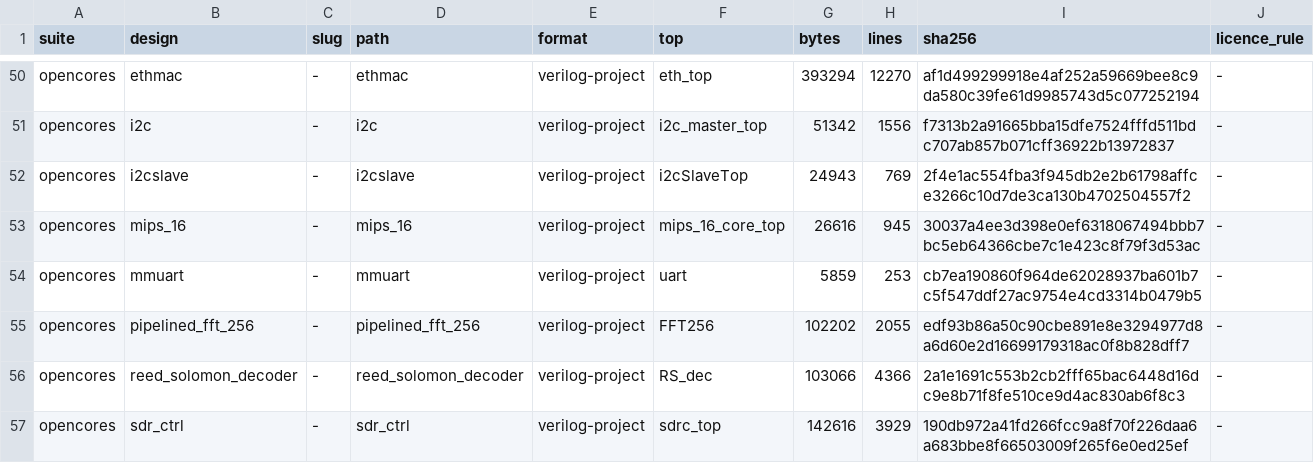
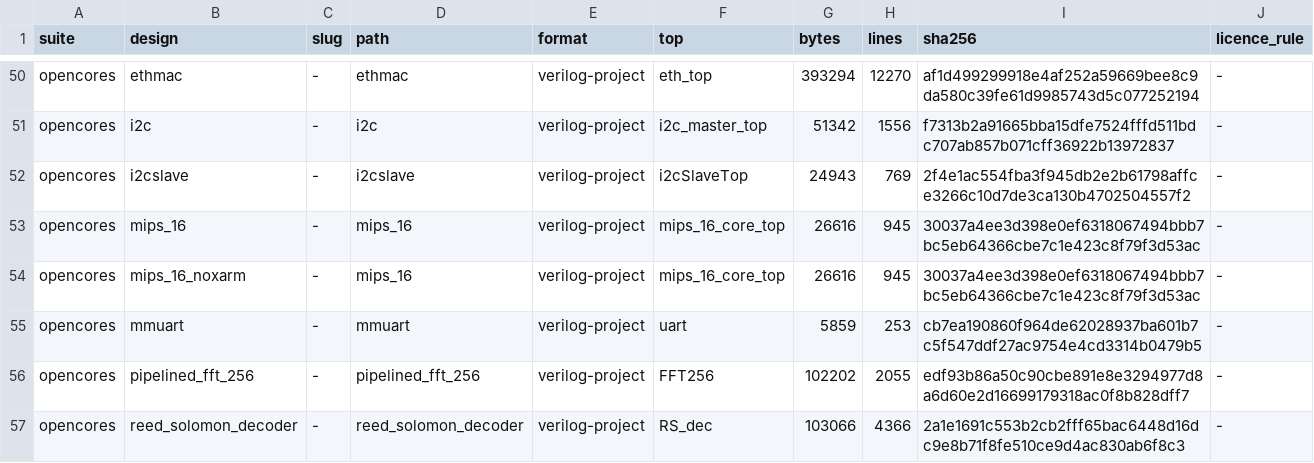
Before and after one commit to drpaj12/mimirIII, a TSV file: data/benchmarks/designs.tsv, drawn as a sheet; only a part is shown, gaps mark what is left out; the shorter side is filled out with more unchanged rows.

```diff
--- a/data/benchmarks/designs.tsv
+++ b/data/benchmarks/designs.tsv
@@ -53,2 +53,3 @@ opencores	i2cslave	-	i2cslave	verilog-project	i2cSlaveTop	24943	769	2f4e1ac554fb
 opencores	mips_16	-	mips_16	verilog-project	mips_16_core_top	26616	945	30037a4ee3d398e0ef6318067494bbb7bc5eb64366cbe7c1e423c8f79f3d53ac	-
+opencores	mips_16_noxarm	-	mips_16	verilog-project	mips_16_core_top	26616	945	30037a4ee3d398e0ef6318067494bbb7bc5eb64366cbe7c1e423c8f79f3d53ac	-
 opencores	mmuart	-	mmuart	verilog-project	uart	5859	253	cb7ea190860f964de62028937ba601b7c5f547ddf27ac9754e4cd3314b0479b5	-
```
Also changed, not shown: data/benchmarks/catalogue.tsv, 8 other files.
